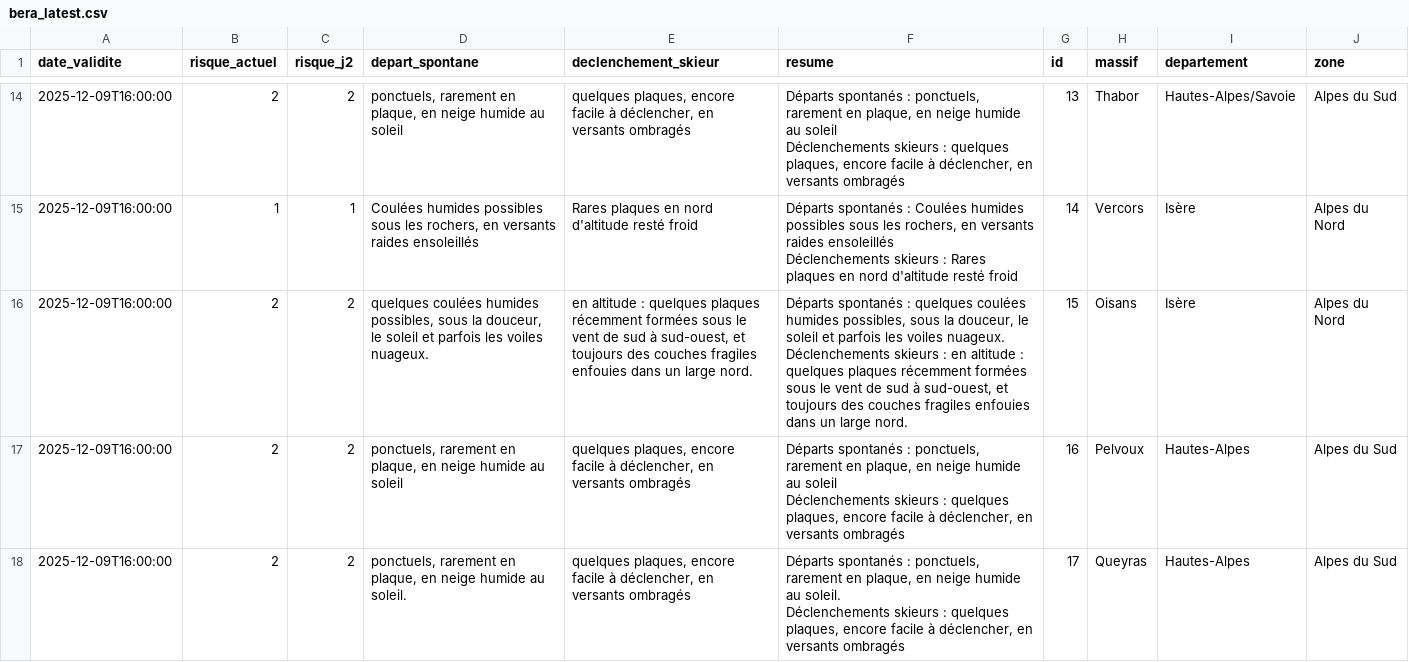
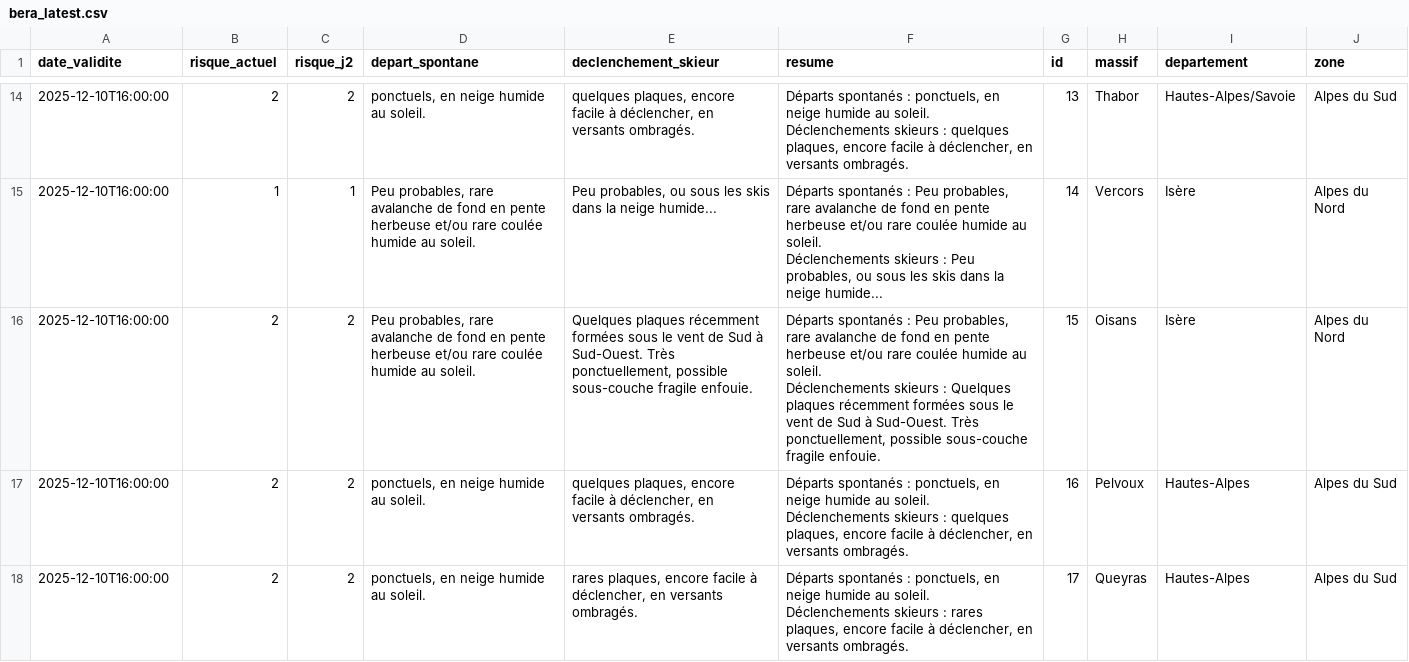
Before and after one commit to Tinevagio/Ski-touring-live, a CSV file: src/bera_latest.csv, drawn as a sheet; only a part is shown, gaps mark what is left out; ↵ is a line break in a cell; the diff covers the shown part only; the diff names each change by its address in the sheet, - before the commit and + after, or states it on an @@ line.

```diff
--- a/src/bera_latest.csv
+++ b/src/bera_latest.csv
-A14:A18 (date_validite): 2025-12-09T16:00:00
+A14:A18 (date_validite): 2025-12-10T16:00:00
-D14 (depart_spontane): ponctuels, rarement en plaque, en neige humide au soleil
+D14 (depart_spontane): ponctuels, en neige humide au soleil.
-E14 (declenchement_skieur): …en versants ombragés
+E14 (declenchement_skieur): …en versants ombragés.
-F14 (resume): …: ponctuels, rarement en plaque, en neige humide au soleil ↵ Déclenchements skieurs : quelques plaques, encore facile à déclencher, en versants ombragés
+F14 (resume): …: ponctuels, en neige humide au soleil. ↵ Déclenchements skieurs : quelques plaques, encore facile à déclencher, en versants ombragés.
-D15 (depart_spontane): Coulées humides possibles sous les rochers, en versants raides ensoleillés
+D15 (depart_spontane): Peu probables, rare avalanche de fond en pente herbeuse et/ou rare coulée humide au soleil.
-E15 (declenchement_skieur): Rares plaques en nord d'altitude resté froid
+E15 (declenchement_skieur): Peu probables, ou sous les skis dans la neige humide...
-F15 (resume): …spontanés : Coulées humides possibles sous les rochers, en versants raides ensoleillés ↵ Déclenchements skieurs : Rares plaques en nord d'altitude resté froid
+F15 (resume): …spontanés : Peu probables, rare avalanche de fond en pente herbeuse et/ou rare coulée humide au soleil. ↵ Déclenchements skieurs : Peu probables, ou sous les skis dans la neige humide...
-D16 (depart_spontane): quelques coulées humides possibles, sous la douceur, le soleil et parfois les voiles nuageux.
+D16 (depart_spontane): Peu probables, rare avalanche de fond en pente herbeuse et/ou rare coulée humide au soleil.
-E16 (declenchement_skieur): en altitude : quelques plaques récemment formées sous le vent de sud à sud-ouest, et toujours des couches fragiles enfouies dans un large nord.
+E16 (declenchement_skieur): Quelques plaques récemment formées sous le vent de Sud à Sud-Ouest. Très ponctuellement, possible sous-couche fragile enfouie.
-F16 (resume): …spontanés : quelques coulées humides possibles, sous la douceur, le soleil et parfois les voiles nuageux. ↵ Déclenchements skieurs : en altitude : quelques plaques récemment formées sous le vent de sud à sud-ouest, et toujours des couches fragiles enfouies dans un large nord.
+F16 (resume): …spontanés : Peu probables, rare avalanche de fond en pente herbeuse et/ou rare coulée humide au soleil. ↵ Déclenchements skieurs : Quelques plaques récemment formées sous le vent de Sud à Sud-Ouest. Très ponctuellement, possible sous-couche fragile enfouie.
-D17 (depart_spontane): ponctuels, rarement en plaque, en neige humide au soleil
+D17 (depart_spontane): ponctuels, en neige humide au soleil.
-E17 (declenchement_skieur): …en versants ombragés
+E17 (declenchement_skieur): …en versants ombragés.
-F17 (resume): …: ponctuels, rarement en plaque, en neige humide au soleil ↵ Déclenchements skieurs : quelques plaques, encore facile à déclencher, en versants ombragés
+F17 (resume): …: ponctuels, en neige humide au soleil. ↵ Déclenchements skieurs : quelques plaques, encore facile à déclencher, en versants ombragés.
-D18 (depart_spontane): ponctuels, rarement en plaque, en neige…
+D18 (depart_spontane): ponctuels, en neige…
-E18 (declenchement_skieur): quelques plaques, encore facile à déclencher, en versants ombragés
+E18 (declenchement_skieur): rares plaques, encore facile à déclencher, en versants ombragés.
-F18 (resume): …: ponctuels, rarement en plaque, en neige humide au soleil. ↵ Déclenchements skieurs : quelques plaques, encore facile à déclencher, en versants ombragés
+F18 (resume): …: ponctuels, en neige humide au soleil. ↵ Déclenchements skieurs : rares plaques, encore facile à déclencher, en versants ombragés.
```
Also changed, not shown: 93 edited cells elsewhere in this file, src/meteo_cache.csv, 2 other files.
